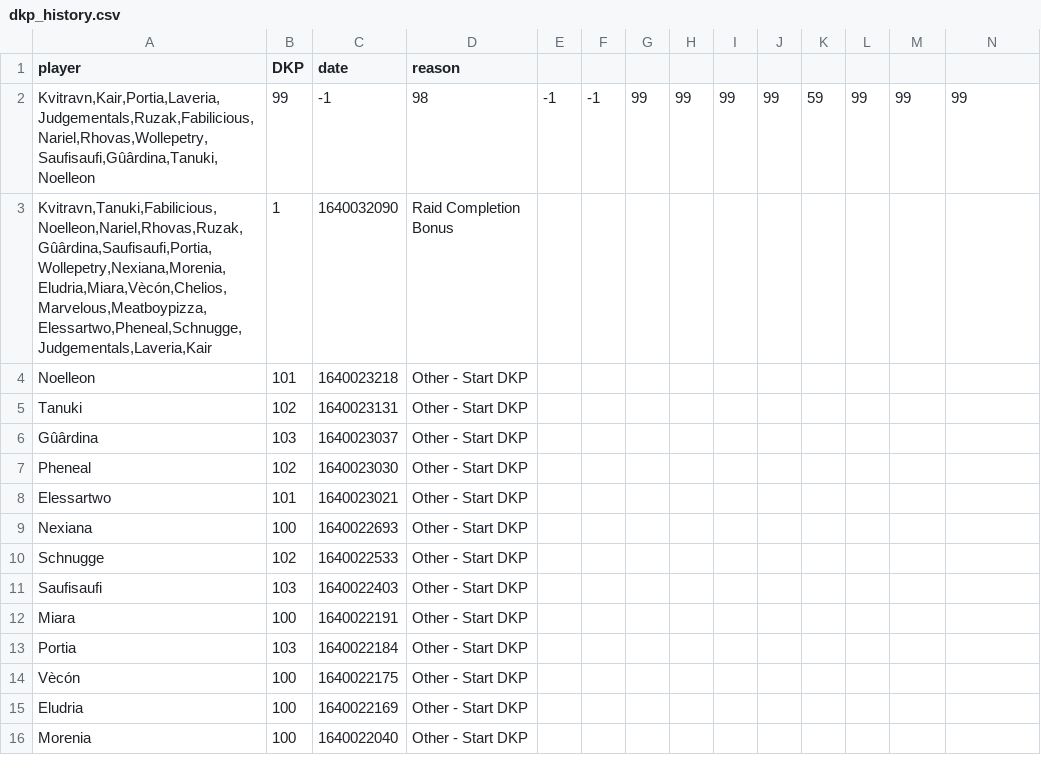
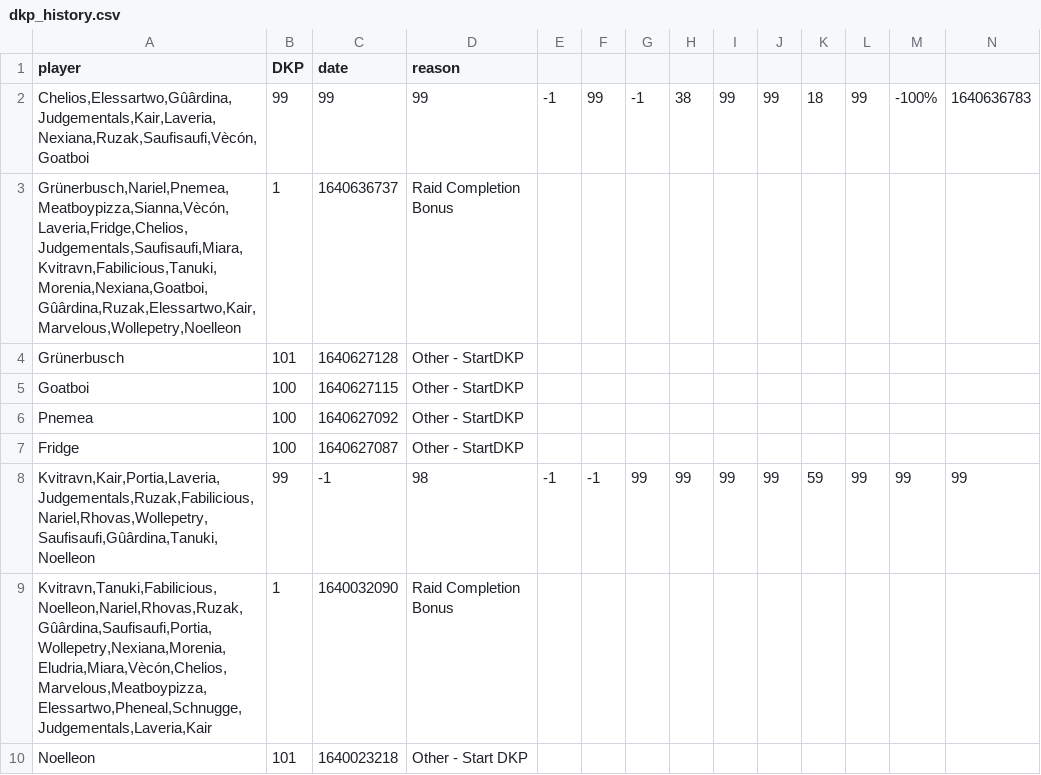
Before and after one commit to VacaboNariel/Nariel, a CSV file: dkp_history.csv, drawn as a sheet; only a part is shown; the shorter side is filled out with more unchanged rows; rows hold the shown columns only; the diff names each change by its address in the sheet, - before the commit and + after, or states it on an @@ line.

Commit message:
Update dkp_history.csv

```diff
--- a/dkp_history.csv
+++ b/dkp_history.csv
+row 2: Chelios,Elessartwo,Gûârdina,Judgementals,Kair,Laveria,Nexiana,Ruzak,Saufisaufi,Vècón,Goatboi | 99 | 99 | 99 | -1 | 99 | -1 | 38 | 99 | 99 | 18 | 99 | -100% | 1640636783
+row 3: Grünerbusch,Nariel,Pnemea,Meatboypizza,Sianna,Vècón,Laveria,Fridge,Chelios,Judgementals,Saufisaufi,Miara,Kvitravn,Fabilicious,Tanuki,Morenia,Nexiana,Goatboi,Gûârdina,Ruzak,Elessartwo,Kair,Marvelous,Wollepetry,Noelleon | 1 | 1640636737 | Raid Completion Bonus
+row 4: Grünerbusch | 101 | 1640627128 | Other - StartDKP
+row 5: Goatboi | 100 | 1640627115 | Other - StartDKP
+row 6: Pnemea | 100 | 1640627092 | Other - StartDKP
+row 7: Fridge | 100 | 1640627087 | Other - StartDKP
```
